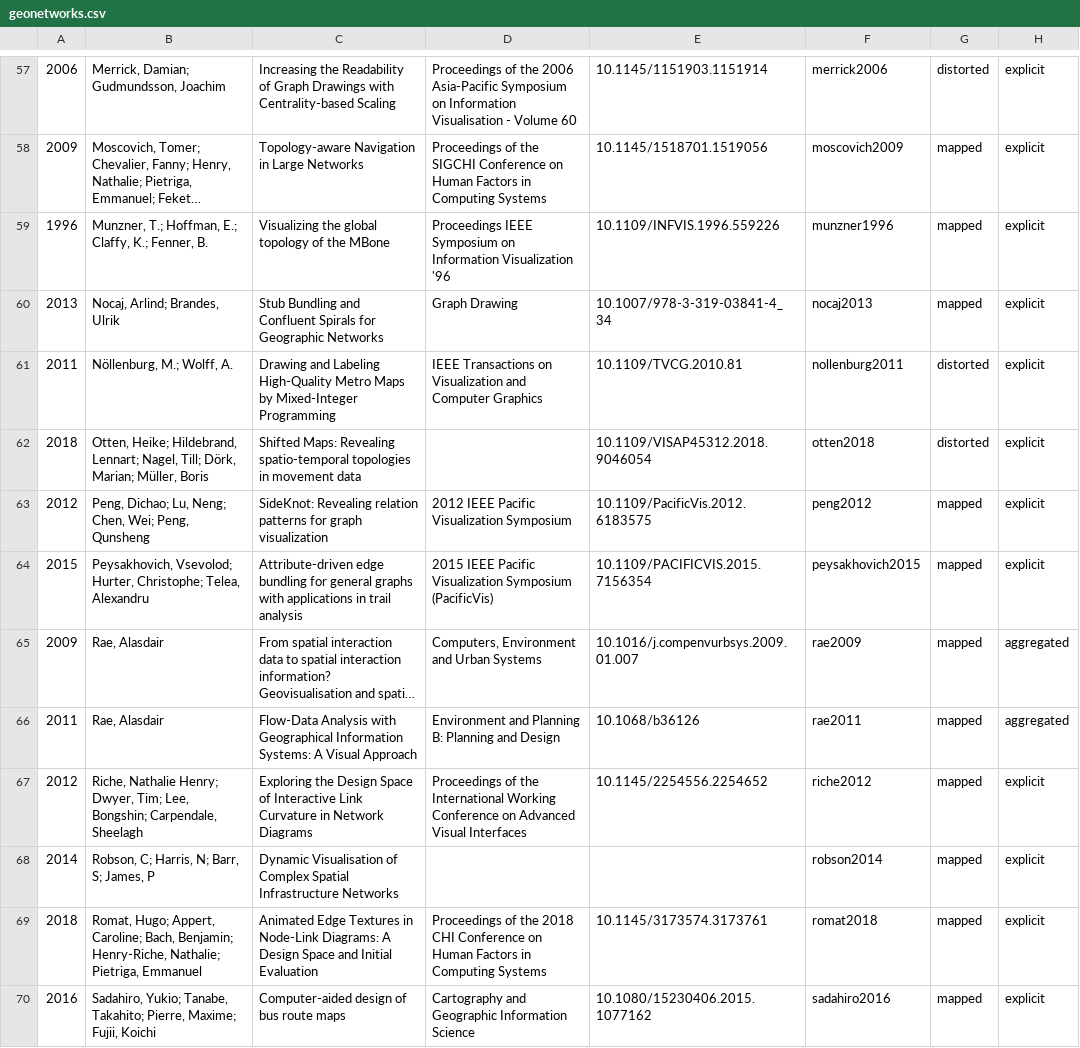
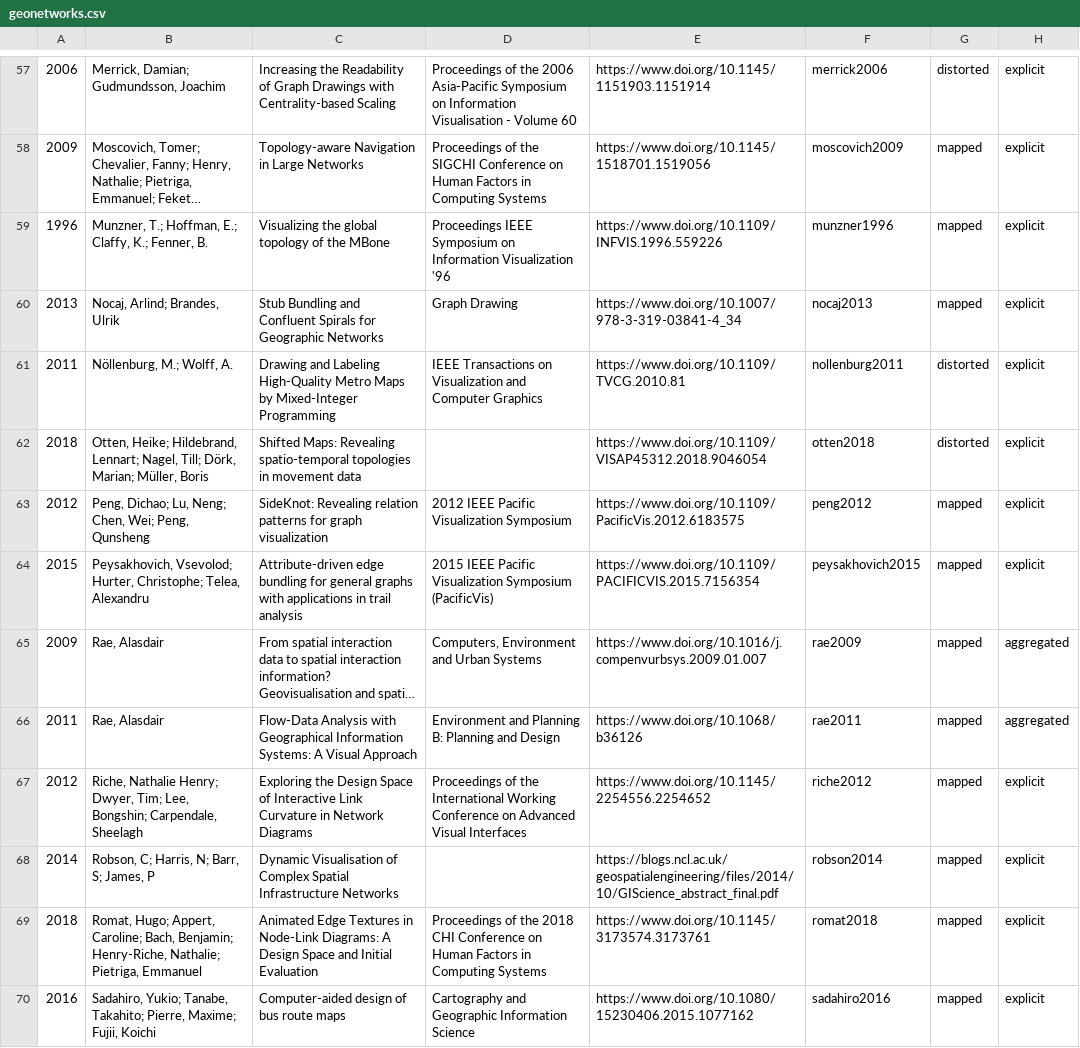
Before and after one commit to sarah37/filterable-collection, a CSV file: geonetworks.csv, drawn as a sheet; only a part is shown, gaps mark what is left out; long unchanged cells end in …; the diff covers the shown part only; the diff names each change by its address in the sheet, - before the commit and + after, or states it on an @@ line.

```diff
--- a/geonetworks.csv
+++ b/geonetworks.csv
-E57: 10.1145/1151903.1151914
+E57: https://www.doi.org/10.1145/1151903.1151914
-E58: 10.1145/1518701.1519056
+E58: https://www.doi.org/10.1145/1518701.1519056
-E59: 10.1109/INFVIS.1996.559226
+E59: https://www.doi.org/10.1109/INFVIS.1996.559226
-E60: 10.1007/978-3-319-03841-4_34
+E60: https://www.doi.org/10.1007/978-3-319-03841-4_34
-E61: 10.1109/TVCG.2010.81
+E61: https://www.doi.org/10.1109/TVCG.2010.81
-E62: 10.1109/VISAP45312.2018.9046054
+E62: https://www.doi.org/10.1109/VISAP45312.2018.9046054
-E63: 10.1109/PacificVis.2012.6183575
+E63: https://www.doi.org/10.1109/PacificVis.2012.6183575
-E64: 10.1109/PACIFICVIS.2015.7156354
+E64: https://www.doi.org/10.1109/PACIFICVIS.2015.7156354
-E65: 10.1016/j.compenvurbsys.2009.01.007
+E65: https://www.doi.org/10.1016/j.compenvurbsys.2009.01.007
-E66: 10.1068/b36126
+E66: https://www.doi.org/10.1068/b36126
-E67: 10.1145/2254556.2254652
+E67: https://www.doi.org/10.1145/2254556.2254652
-E68: (empty)
+E68: https://blogs.ncl.ac.uk/geospatialengineering/files/2014/10/GIScience_abstract_final.pdf
-E69: 10.1145/3173574.3173761
+E69: https://www.doi.org/10.1145/3173574.3173761
-E70: 10.1080/15230406.2015.1077162
+E70: https://www.doi.org/10.1080/15230406.2015.1077162
```
Also changed, not shown: 2 added rows, 2 removed rows and 81 edited cells elsewhere in this file, 1 other file.
